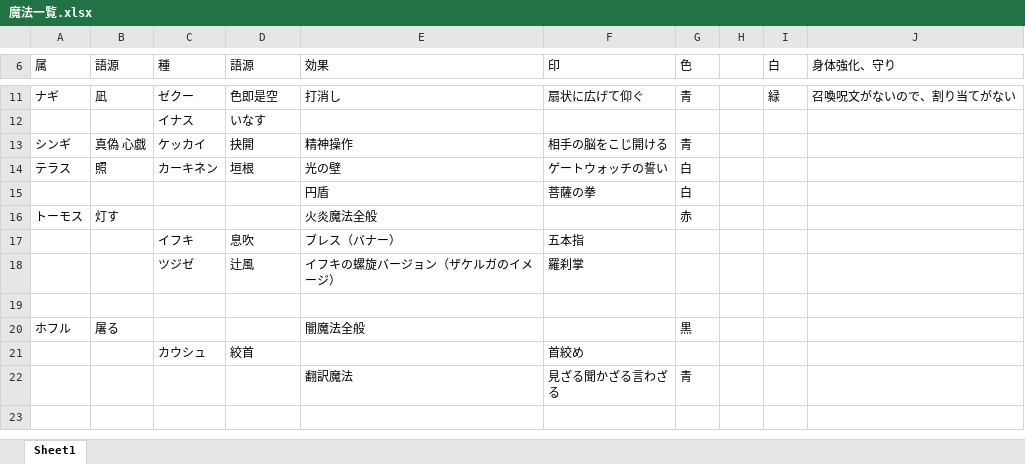
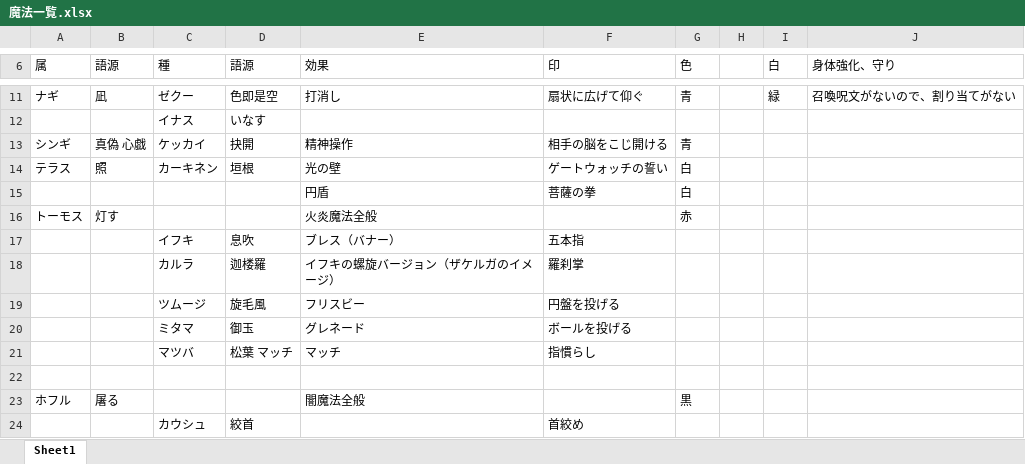
Before and after one commit to hato-ryuji/novel, an Excel workbook: 異世界もの＿風景からマナ/魔法一覧.xlsx, sheet Sheet1, drawn as a sheet; only a part is shown, gaps mark what is left out; the shorter side is filled out with more unchanged rows; values as stored, in another font and other column widths than the file's, no borders; the diff names each change by its address in the sheet, - before the commit and + after, or states it on an @@ line.

Commit message:
トーモス系統魔法追記

```diff
--- a/異世界もの＿風景からマナ/魔法一覧.xlsx (sheet Sheet1)
+++ b/異世界もの＿風景からマナ/魔法一覧.xlsx (sheet Sheet1)
-C18 (種): ツジゼ
+C18 (種): カルラ
-D18 (語源): 辻風
+D18 (語源): 迦楼羅
+row 19:  |  | ツムージ | 旋毛風 | フリスビー | 円盤を投げる
+row 20:  |  | ミタマ | 御玉 | グレネード | ボールを投げる
+row 21:  |  | マツバ | 松葉 マッチ | マッチ | 指慣らし
```
